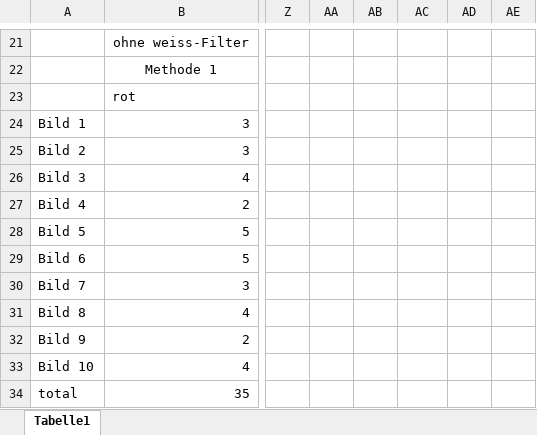
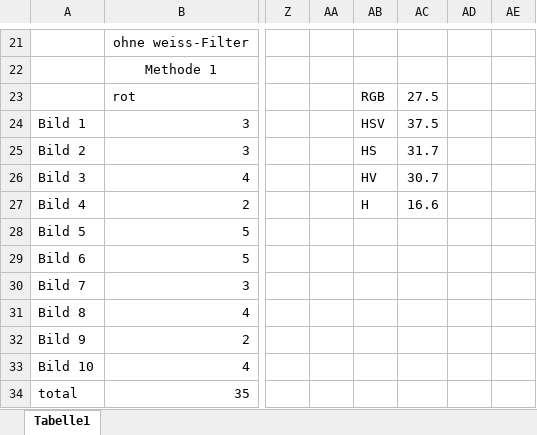
Before and after one commit to loewe024/Maturarbeit, an Excel workbook: Daten_Fehler.xlsx, sheet Tabelle1, drawn as a sheet; only a part is shown, gaps mark what is left out; values as stored, in another font and other column widths than the file's, no borders; charts and pictures not drawn; the diff covers the shown part only; the diff names each change by its address in the sheet, - before the commit and + after, or states it on an @@ line.

```diff
--- a/Daten_Fehler.xlsx (sheet Tabelle1)
+++ b/Daten_Fehler.xlsx (sheet Tabelle1)
-AB23: (empty)
+AB23: RGB
-AC23: (empty)
+AC23: 27.5
-AB24: (empty)
+AB24: HSV
-AC24: (empty)
+AC24: 37.5
-AB25: (empty)
+AB25: HS
-AC25: (empty)
+AC25: 31.7
-AB26: (empty)
+AB26: HV
-AC26: (empty)
+AC26: 30.7
-AB27: (empty)
+AB27: H
-AC27: (empty)
+AC27: 16.6
```
Also changed, not shown: 32 added rows elsewhere in this sheet, charts or pictures, 7 other files.
